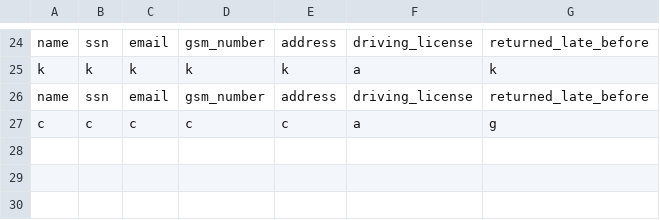
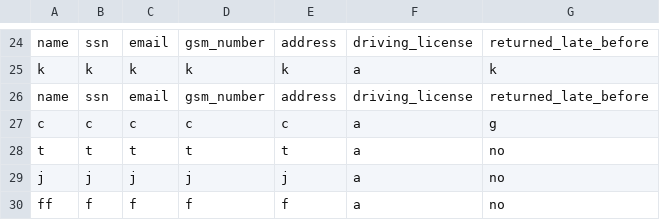
Before and after one commit to Boggi-Jones/Verklegt-Namskeid1, a CSV file: TheProgram/Data/data/Customer.csv, drawn as a sheet; only a part is shown, gaps mark what is left out.

```diff
--- a/TheProgram/Data/data/Customer.csv
+++ b/TheProgram/Data/data/Customer.csv
@@ -27 +27,4 @@ name,ssn,email,gsm_number,address,driving_license,returned_late_before
 c,c,c,c,c,a,g
+t,t,t,t,t,a,no
+j,j,j,j,j,a,no
+ff,f,f,f,f,a,no
```
Also changed, not shown: 6 other files.
